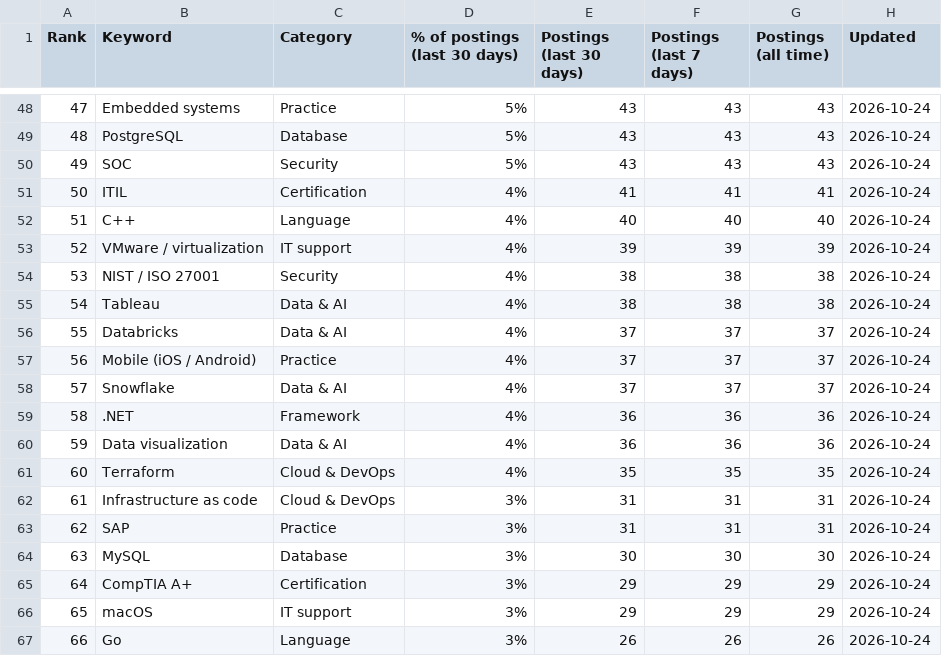
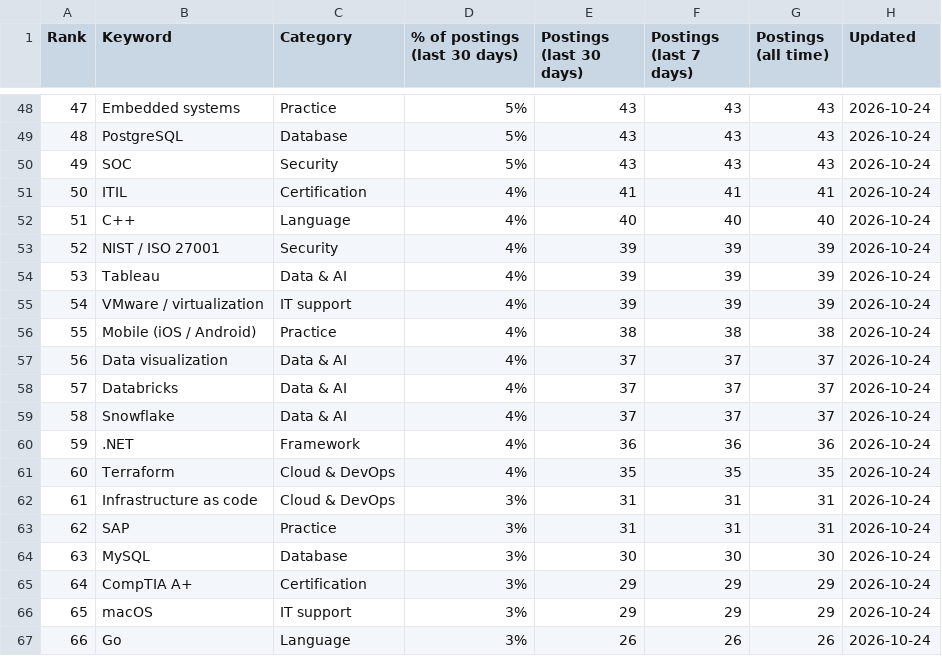
Before and after one commit to sagarh12/canada-jobs-feed, a CSV file: feed/keywords.csv, drawn as a sheet; only a part is shown, gaps mark what is left out; the diff covers the shown part only.

```diff
--- a/feed/keywords.csv
+++ b/feed/keywords.csv
@@ -52,10 +52,10 @@ Rank,Keyword,Category,% of postings (last 30 days),Postings (last 30 days),Posti
 51,C++,Language,4%,40,40,40,2026-10-24
-52,VMware / virtualization,IT support,4%,39,39,39,2026-10-24
-53,NIST / ISO 27001,Security,4%,38,38,38,2026-10-24
-54,Tableau,Data & AI,4%,38,38,38,2026-10-24
-55,Databricks,Data & AI,4%,37,37,37,2026-10-24
-56,Mobile (iOS / Android),Practice,4%,37,37,37,2026-10-24
-57,Snowflake,Data & AI,4%,37,37,37,2026-10-24
-58,.NET,Framework,4%,36,36,36,2026-10-24
-59,Data visualization,Data & AI,4%,36,36,36,2026-10-24
+52,NIST / ISO 27001,Security,4%,39,39,39,2026-10-24
+53,Tableau,Data & AI,4%,39,39,39,2026-10-24
+54,VMware / virtualization,IT support,4%,39,39,39,2026-10-24
+55,Mobile (iOS / Android),Practice,4%,38,38,38,2026-10-24
+56,Data visualization,Data & AI,4%,37,37,37,2026-10-24
+57,Databricks,Data & AI,4%,37,37,37,2026-10-24
+58,Snowflake,Data & AI,4%,37,37,37,2026-10-24
+59,.NET,Framework,4%,36,36,36,2026-10-24
 60,Terraform,Cloud & DevOps,4%,35,35,35,2026-10-24
```
Also changed, not shown: 81 edited cells elsewhere in this file, 3 other files.
